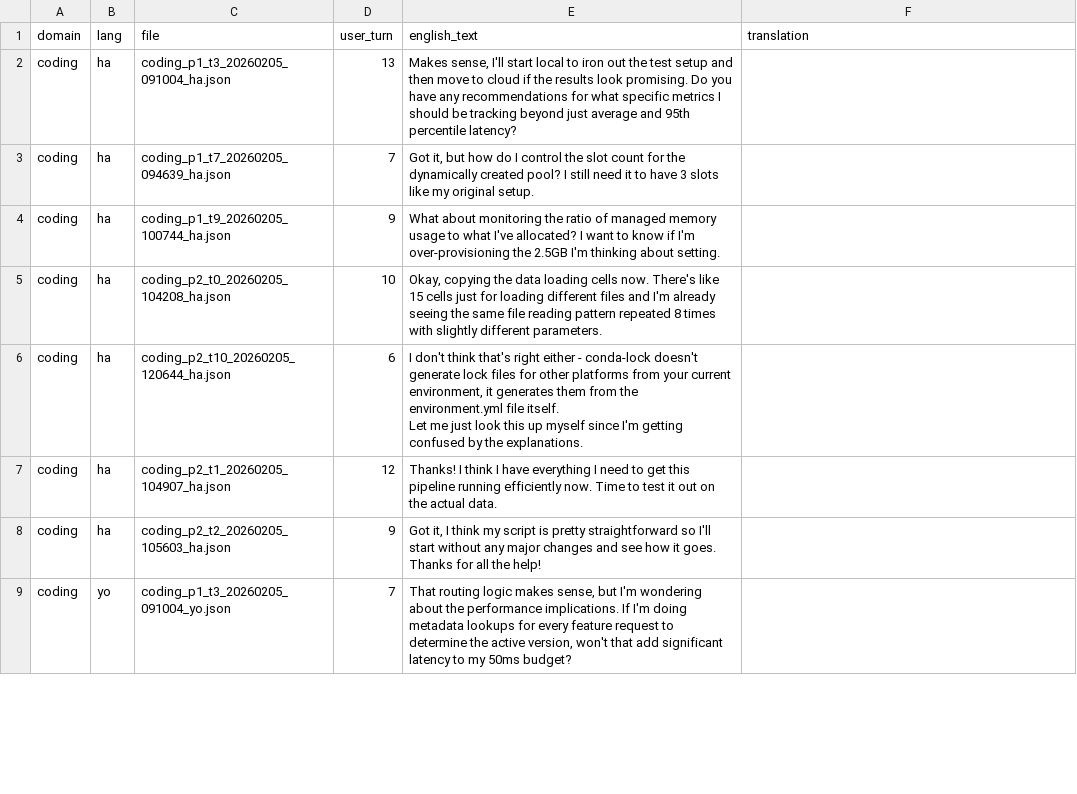
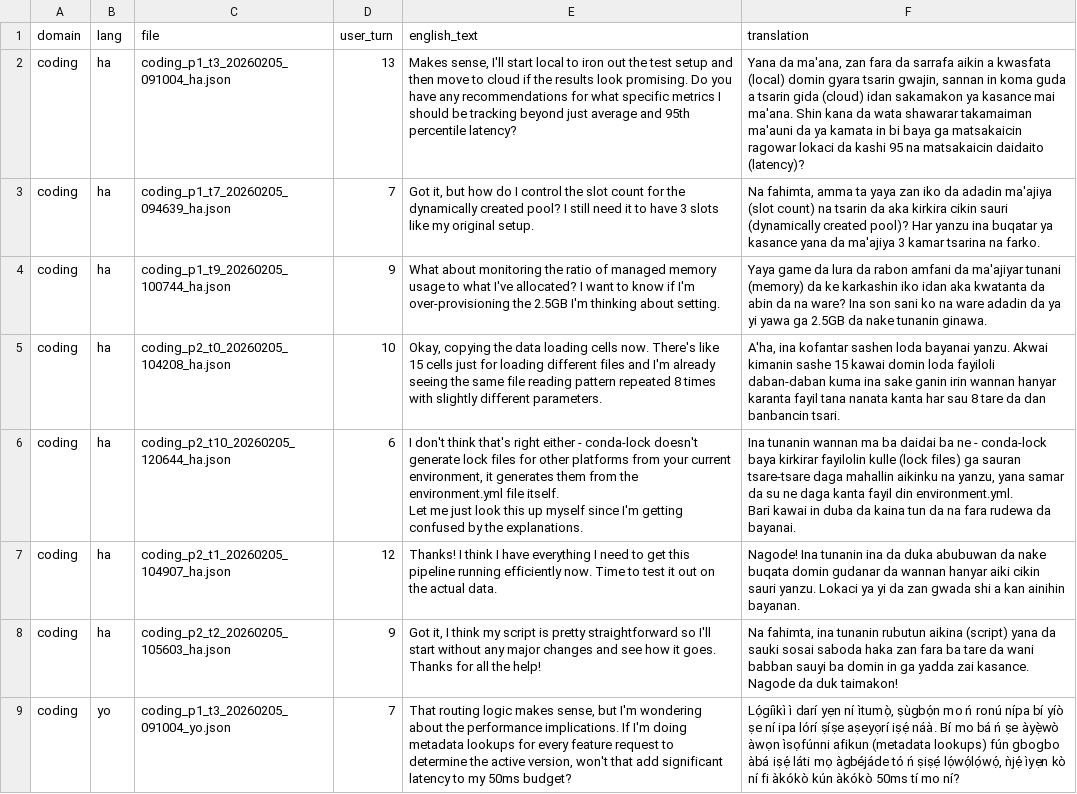
Before and after one commit to farunag/persona-collapse, a CSV file: data/prior/untranslated_turns.csv, drawn as a sheet; only a part is shown; ↵ is a line break in a cell; the diff covers the shown part only; the diff names each change by its address in the sheet, - before the commit and + after, or states it on an @@ line.

Commit message:
Translate the 16 untranslated user turns in Hausa and Yoruba

```diff
--- a/data/prior/untranslated_turns.csv
+++ b/data/prior/untranslated_turns.csv
-F2 (translation): (empty)
+F2 (translation): Yana da ma'ana, zan fara da sarrafa aikin a kwasfata (local) domin gyara tsarin gwajin, sannan in koma guda a tsarin gida (cloud) idan sakamakon ya kasance mai ma'ana. Shin kana da wata shawarar takamaiman ma'auni da ya kamata in bi baya ga matsakaicin ragowar lokaci da kashi 95 na matsakaicin daidaito (latency)?
-F3 (translation): (empty)
+F3 (translation): Na fahimta, amma ta yaya zan iko da adadin ma'ajiya (slot count) na tsarin da aka kirkira cikin sauri (dynamically created pool)? Har yanzu ina buqatar ya kasance yana da ma'ajiya 3 kamar tsarina na farko.
-F4 (translation): (empty)
+F4 (translation): Yaya game da lura da rabon amfani da ma'ajiyar tunani (memory) da ke karkashin iko idan aka kwatanta da abin da na ware? Ina son sani ko na ware adadin da ya yi yawa ga 2.5GB da nake tunanin ginawa.
-F5 (translation): (empty)
+F5 (translation): A'ha, ina kofantar sashen loda bayanai yanzu. Akwai kimanin sashe 15 kawai domin loda fayiloli daban-daban kuma ina sake ganin irin wannan hanyar karanta fayil tana nanata kanta har sau 8 tare da dan banbancin tsari.
-F6 (translation): (empty)
+F6 (translation): Ina tunanin wannan ma ba daidai ba ne - conda-lock baya kirkirar fayilolin kulle (lock files) ga sauran tsare-tsare daga mahallin aikinku na yanzu, yana samar da su ne daga kanta fayil din environment.yml. ↵ Bari kawai in duba da kaina tun da na fara rudewa da bayanai.
-F7 (translation): (empty)
+F7 (translation): Nagode! Ina tunanin ina da duka abubuwan da nake buqata domin gudanar da wannan hanyar aiki cikin sauri yanzu. Lokaci ya yi da zan gwada shi a kan ainihin bayanan.
-F8 (translation): (empty)
+F8 (translation): Na fahimta, ina tunanin rubutun aikina (script) yana da sauki sosai saboda haka zan fara ba tare da wani babban sauyi ba domin in ga yadda zai kasance. Nagode da duk taimakon!
-F9 (translation): (empty)
+F9 (translation): Lọ́gíìkì ì darí yẹn ní ìtumọ̀, ṣùgbọ́n mo ń ronú nípa bí yíò ṣe ní ipa lórí ṣíṣe aṣeyọrí iṣẹ́ náà. Bí mo bá ń ṣe àyẹ̀wò àwọn ìsọfúnni afikun (metadata lookups) fún gbogbo àbá iṣẹ́ láti mọ àgbéjáde tó ń ṣiṣẹ́ lọ́wọ́lọ́wọ́, ǹjẹ́ ìyẹn kò ní fi àkókò kún àkókò 50ms tí mo ní?
```
Also changed, not shown: 8 edited cells elsewhere in this file.
